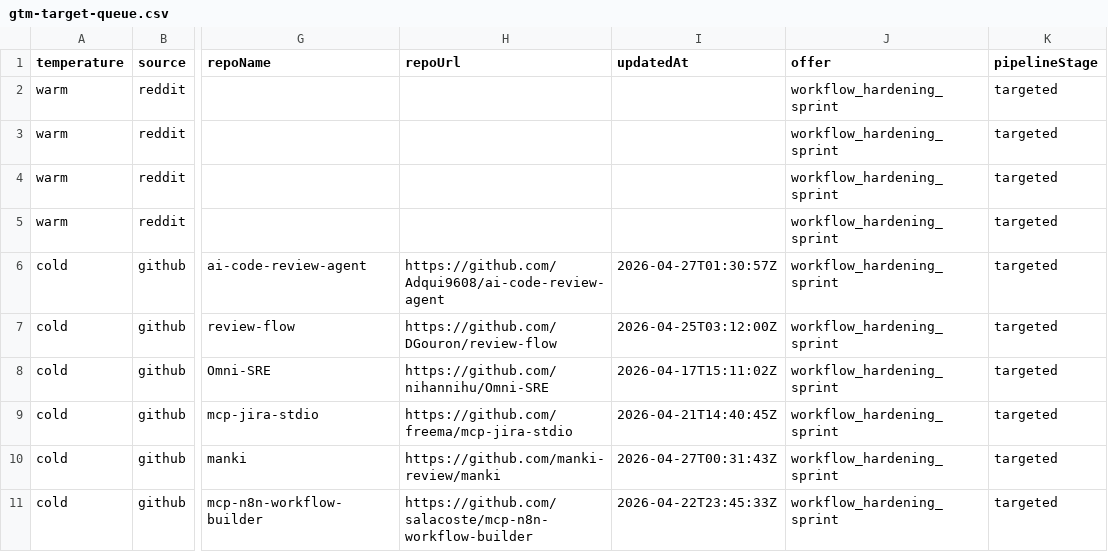
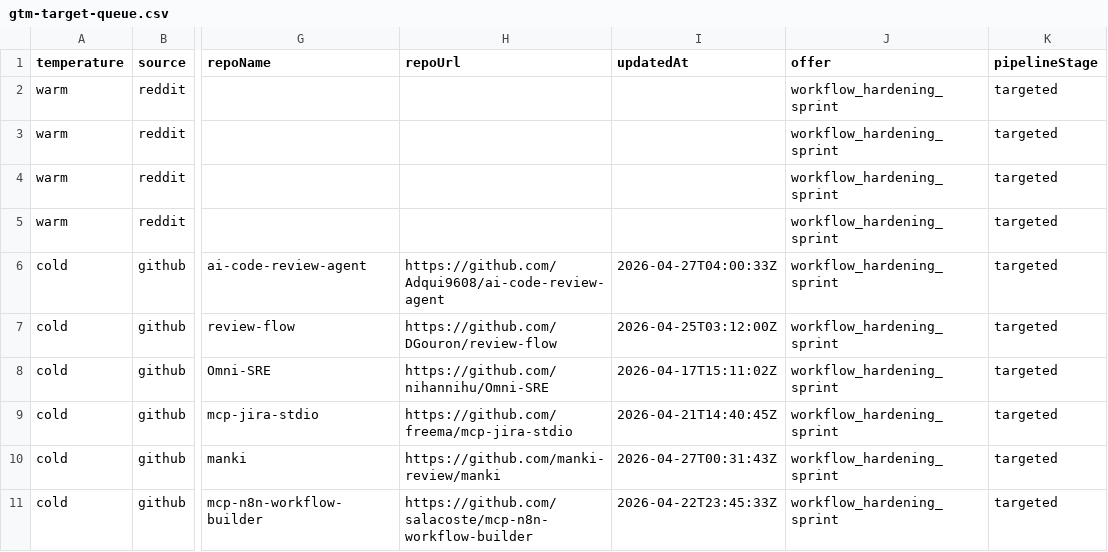
Before and after one commit to IgorGanapolsky/ThumbGate, a CSV file: docs/marketing/gtm-target-queue.csv, drawn as a sheet; only a part is shown, gaps mark what is left out; the diff names each change by its address in the sheet, - before the commit and + after, or states it on an @@ line.

Commit message:
chore(gtm): refresh revenue-loop operator packs

```diff
--- a/docs/marketing/gtm-target-queue.csv
+++ b/docs/marketing/gtm-target-queue.csv
-I6 (updatedAt): 2026-04-27T01:30:57Z
+I6 (updatedAt): 2026-04-27T04:00:33Z
```
Also changed, not shown: 13 other files.
